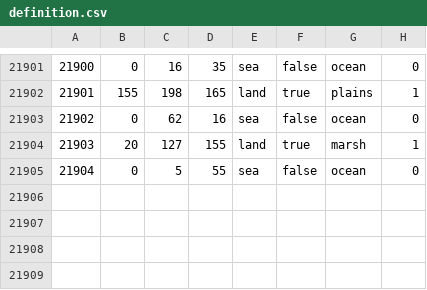
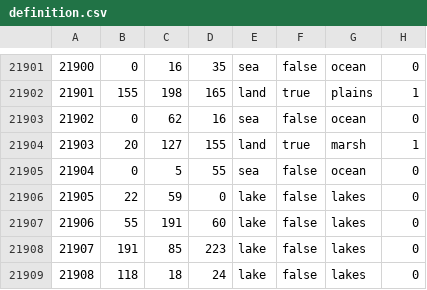
Before and after one commit to TheGamerCant/Across-The-Dnieper, a CSV file: AcrossTheDnieper/map/definition.csv, drawn as a sheet; only a part is shown, gaps mark what is left out; the diff names each change by its address in the sheet, - before the commit and + after, or states it on an @@ line.

```diff
--- a/AcrossTheDnieper/map/definition.csv
+++ b/AcrossTheDnieper/map/definition.csv
+row 21906: 21905 | 22 | 59 | 0 | lake | false | lakes | 0
+row 21907: 21906 | 55 | 191 | 60 | lake | false | lakes | 0
+row 21908: 21907 | 191 | 85 | 223 | lake | false | lakes | 0
+row 21909: 21908 | 118 | 18 | 24 | lake | false | lakes | 0
```
Also changed, not shown: 6 other files.
